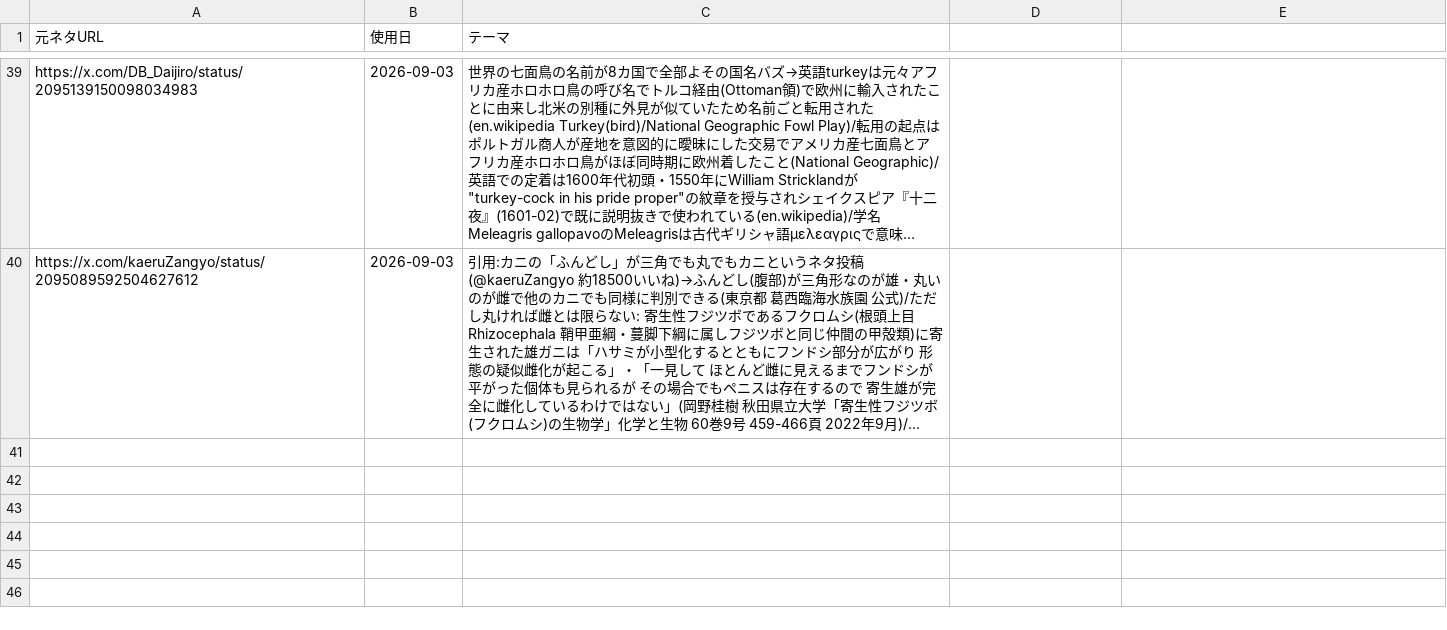
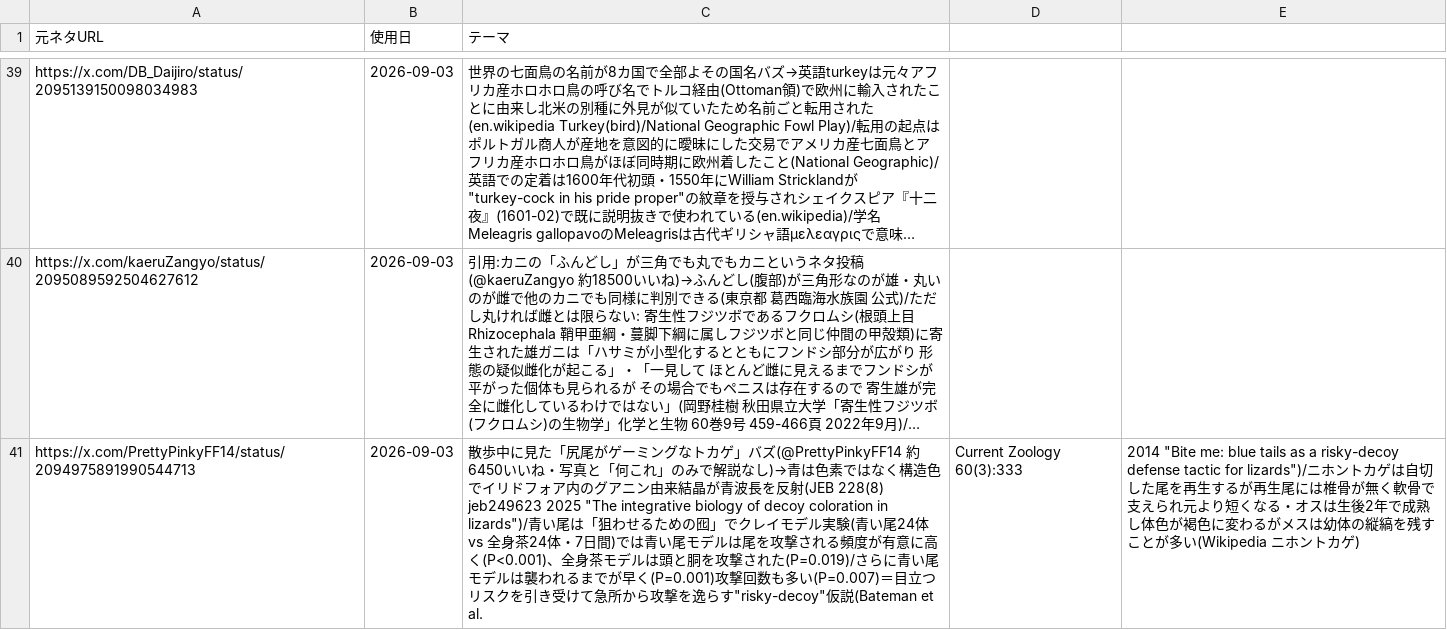
Before and after one commit to mahiro-0824/gude-media, a CSV file: used_sources.csv, drawn as a sheet; only a part is shown, gaps mark what is left out; long unchanged cells end in …; the diff names each change by its address in the sheet, - before the commit and + after, or states it on an @@ line.

Commit message:
chore: log source (blue lizard tail decoy)

```diff
--- a/used_sources.csv
+++ b/used_sources.csv
+row 41: https://x.com/PrettyPinkyFF14/status/2094975891990544713 | 2026-09-03 | 散歩中に見た「尻尾がゲーミングなトカゲ」バズ(@PrettyPinkyFF14 約6450いいね・写真と「何これ」のみで解説なし)→青は色素ではなく構造色でイリドフォア内のグアニン由来結晶が青波長を反射(JEB 228(8) jeb249623 2025 "The integrative biology of decoy coloration in lizards")/青い尾は「狙わせるための囮」でクレイモデル実験(青い尾24体 vs 全身茶24体・7日間)では青い尾モデルは尾を攻撃される頻度が有意に高く(P<0.001)、全身茶モデルは頭と胴を攻撃された(P=0.019)/さらに青い尾モデルは襲われるまでが早く(P=0.001)攻撃回数も多い(P=0.007)＝目立つリスクを引き受けて急所から攻撃を逸らす"risky-decoy"仮説(Bateman et al. | Current Zoology 60(3):333 | 2014 "Bite me: blue tails as a risky-decoy defense tactic for lizards")/ニホントカゲは自切した尾を再生するが再生尾には椎骨が無く軟骨で支えられ元より短くなる・オスは生後2年で成熟し体色が褐色に変わるがメスは幼体の縦縞を残すことが多い(Wikipedia ニホントカゲ)
```
